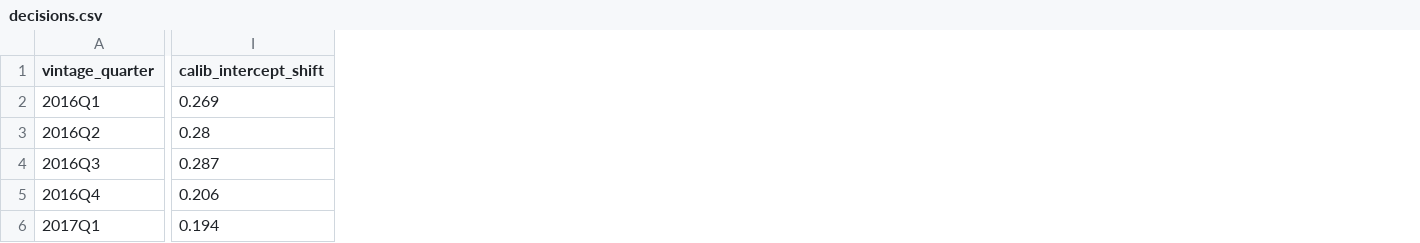
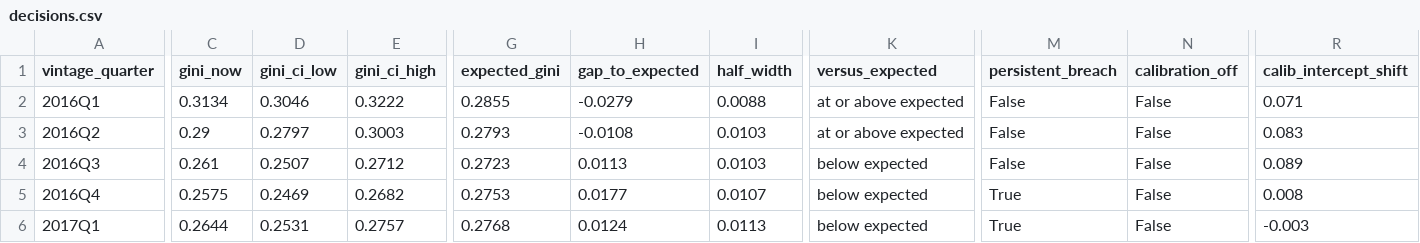
Before and after one commit to Siavash1368/score-pilot-lab, a CSV file: docs/monitoring/decisions.csv, drawn as a sheet; only a part is shown, gaps mark what is left out; addresses are those after the commit; the diff covers the shown part only; the diff names each change by its address in the sheet, - before the commit and + after, or states it on an @@ line.

```diff
--- a/docs/monitoring/decisions.csv
+++ b/docs/monitoring/decisions.csv
+column C (gini_now), rows 2-6: 0.3134 | 0.29 | 0.261 | 0.2575 | 0.2644
+column D (gini_ci_low), rows 2-6: 0.3046 | 0.2797 | 0.2507 | 0.2469 | 0.2531
+column E (gini_ci_high), rows 2-6: 0.3222 | 0.3003 | 0.2712 | 0.2682 | 0.2757
+column G (expected_gini), rows 2-6: 0.2855 | 0.2793 | 0.2723 | 0.2753 | 0.2768
+column H (gap_to_expected), rows 2-6: -0.0279 | -0.0108 | 0.0113 | 0.0177 | 0.0124
+column I (half_width), rows 2-6: 0.0088 | 0.0103 | 0.0103 | 0.0107 | 0.0113
+column K (versus_expected), rows 2-6: at or above expected | at or above expected | below expected | below expected | below expected
+column M (persistent_breach), rows 2-6: False | False | False | True | True
+column N (calibration_off), rows 2-6: all False
-R2 (calib_intercept_shift): 0.269
+R2 (calib_intercept_shift): 0.071
-R3 (calib_intercept_shift): 0.28
+R3 (calib_intercept_shift): 0.083
-R4 (calib_intercept_shift): 0.287
+R4 (calib_intercept_shift): 0.089
-R5 (calib_intercept_shift): 0.206
+R5 (calib_intercept_shift): 0.008
-R6 (calib_intercept_shift): 0.194
+R6 (calib_intercept_shift): -0.003
```
Also changed, not shown: 7 edited cells elsewhere in this file, docs/exhibits/challenger_comparison_2015.csv, docs/exhibits/challenger_comparison_oot.csv, 12 other files.
